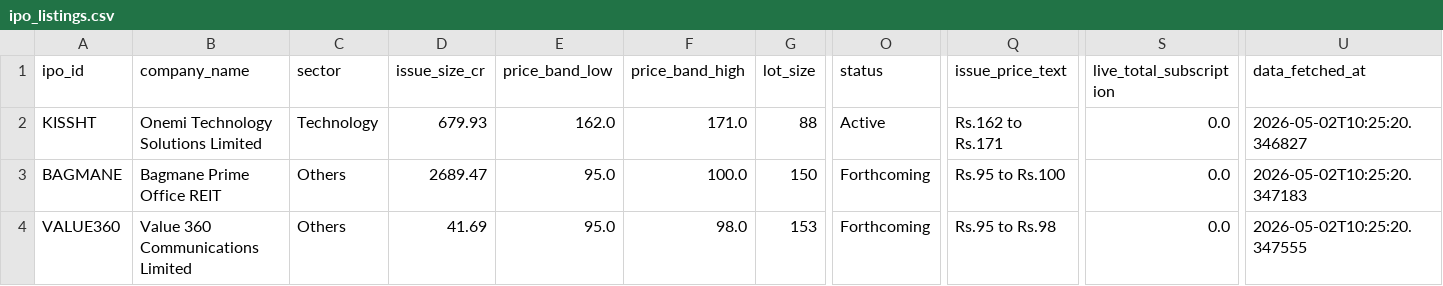
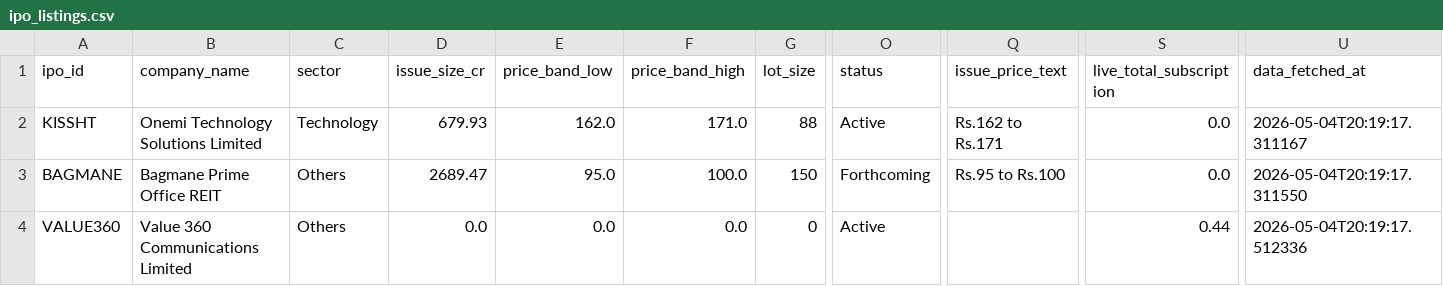
Before and after one commit to mahiibhalani/IPO-Intelligence-Platform-for-Risk-Aware-Trading-system, a CSV file: data/raw/ipo_listings.csv, drawn as a sheet; only a part is shown, gaps mark what is left out; the diff names each change by its address in the sheet, - before the commit and + after, or states it on an @@ line.

```diff
--- a/data/raw/ipo_listings.csv
+++ b/data/raw/ipo_listings.csv
-U2 (data_fetched_at): 2026-05-02T10:25:20.346827
+U2 (data_fetched_at): 2026-05-04T20:19:17.311167
-U3 (data_fetched_at): 2026-05-02T10:25:20.347183
+U3 (data_fetched_at): 2026-05-04T20:19:17.311550
-D4 (issue_size_cr): 41.69
+D4 (issue_size_cr): 0.0
-E4 (price_band_low): 95.0
+E4 (price_band_low): 0.0
-F4 (price_band_high): 98.0
+F4 (price_band_high): 0.0
-G4 (lot_size): 153
+G4 (lot_size): 0
-O4 (status): Forthcoming
+O4 (status): Active
-Q4 (issue_price_text): Rs.95 to Rs.98
+Q4 (issue_price_text): (empty)
-S4 (live_total_subscription): 0.0
+S4 (live_total_subscription): 0.44
-U4 (data_fetched_at): 2026-05-02T10:25:20.347555
+U4 (data_fetched_at): 2026-05-04T20:19:17.512336
```
Also changed, not shown: 4 other files.
